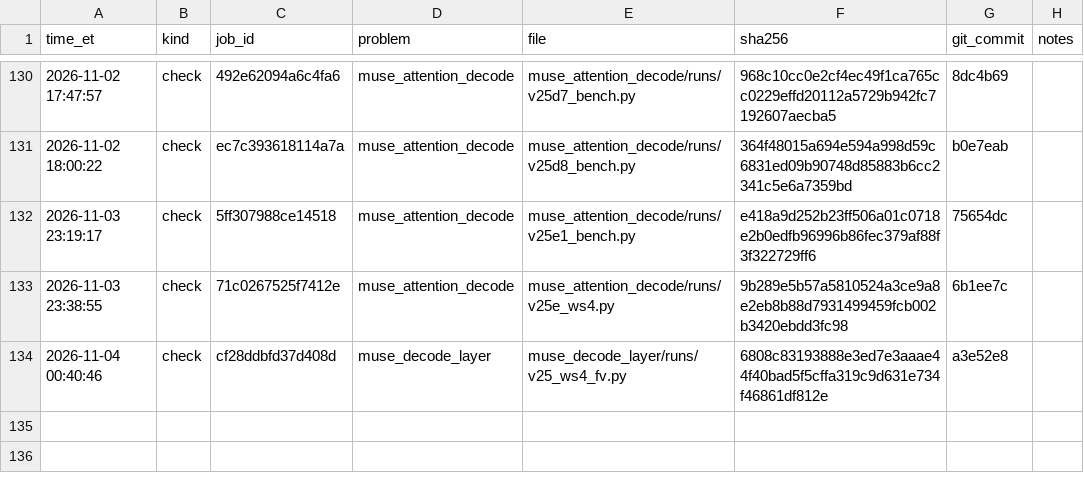
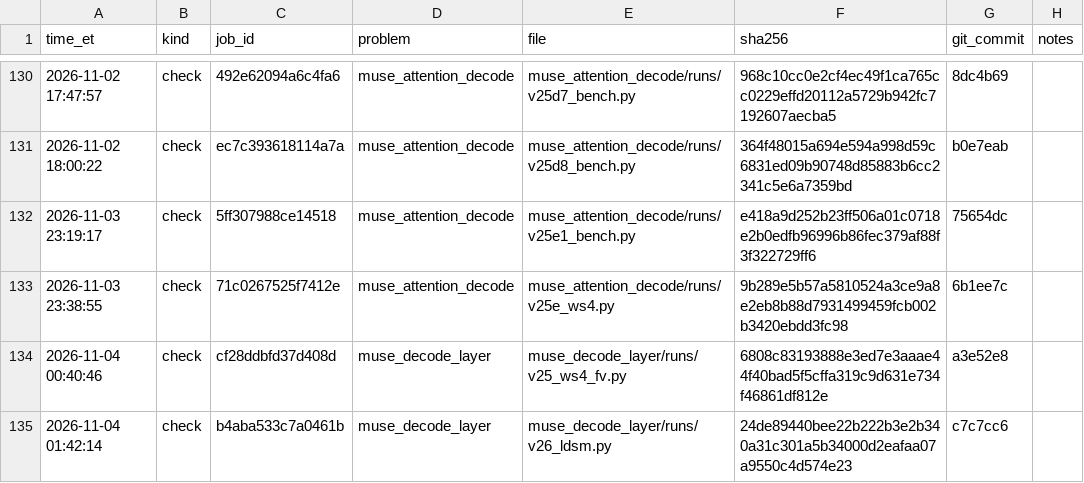
Before and after one commit to arman-dogru/open-kernel-challenge, a TSV file: sends.tsv, drawn as a sheet; only a part is shown, gaps mark what is left out.

Commit message:
records: decode v26 check row

```diff
--- a/sends.tsv
+++ b/sends.tsv
@@ -134 +134,2 @@ time_et	kind	job_id	problem	file	sha256	git_commit	notes
 2026-11-04 00:40:46	check	cf28ddbfd37d408d	muse_decode_layer	muse_decode_layer/runs/v25_ws4_fv.py	6808c83193888e3ed7e3aaae44f40bad5f5cffa319c9d631e734f46861df812e	a3e52e8	
+2026-11-04 01:42:14	check	b4aba533c7a0461b	muse_decode_layer	muse_decode_layer/runs/v26_ldsm.py	24de89440bee22b222b3e2b340a31c301a5b34000d2eafaa07a9550c4d574e23	c7c7cc6	
```
